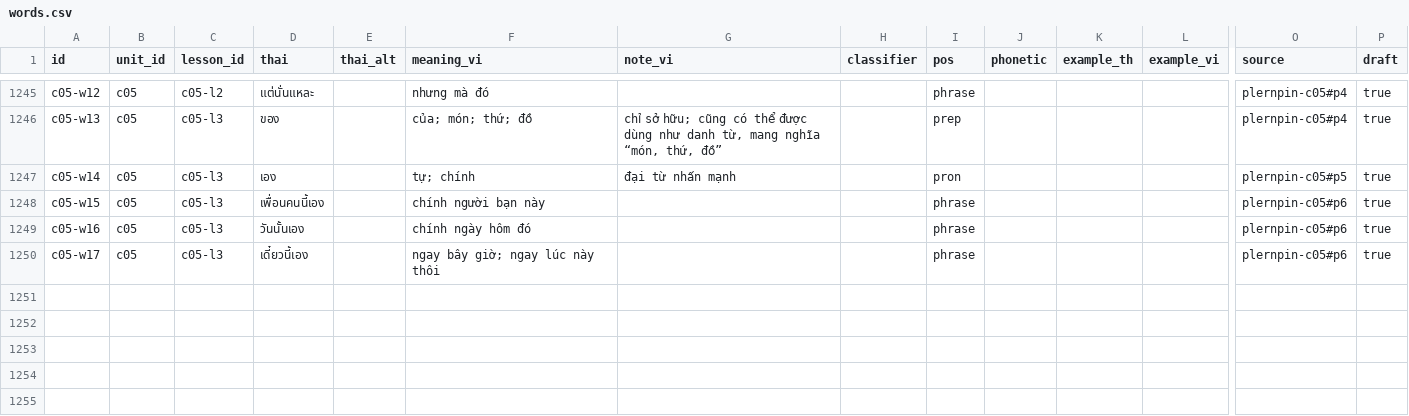
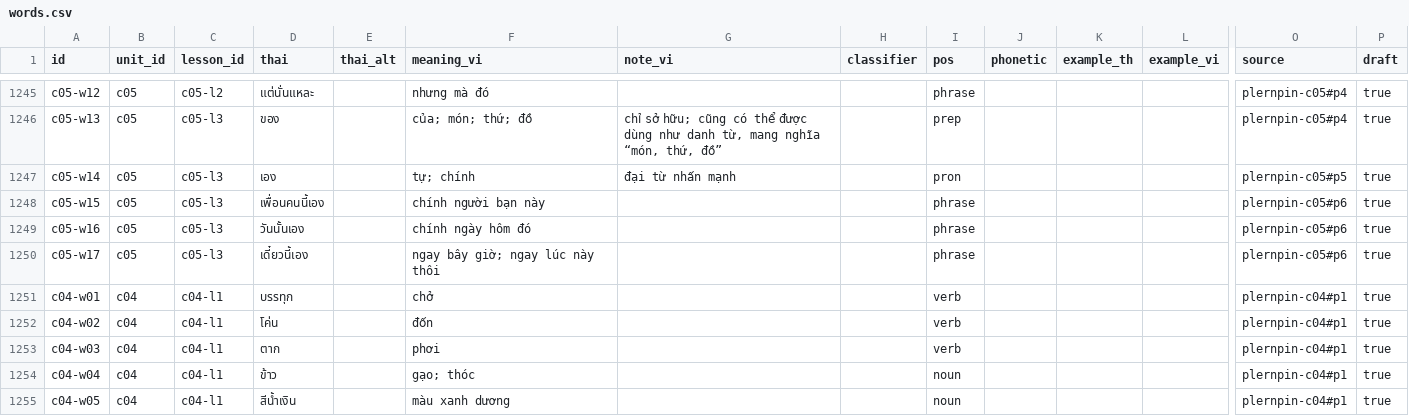
Before and after one commit to DoMinhChien/hoc-thai-cung-nom, a CSV file: content/words.csv, drawn as a sheet; only a part is shown, gaps mark what is left out; rows hold the shown columns only; the diff names each change by its address in the sheet, - before the commit and + after, or states it on an @@ line.

```diff
--- a/content/words.csv
+++ b/content/words.csv
+row 1251: c04-w01 | c04 | c04-l1 | บรรทุก |  | chở |  |  | verb |  |  |  | plernpin-c04#p1 | true
+row 1252: c04-w02 | c04 | c04-l1 | โค่น |  | đốn |  |  | verb |  |  |  | plernpin-c04#p1 | true
+row 1253: c04-w03 | c04 | c04-l1 | ตาก |  | phơi |  |  | verb |  |  |  | plernpin-c04#p1 | true
+row 1254: c04-w04 | c04 | c04-l1 | ข้าว |  | gạo; thóc |  |  | noun |  |  |  | plernpin-c04#p1 | true
+row 1255: c04-w05 | c04 | c04-l1 | สีน้ำเงิน |  | màu xanh dương |  |  | noun |  |  |  | plernpin-c04#p1 | true
```
Also changed, not shown: content/lessons.csv, content/units.csv, 2 other files.
